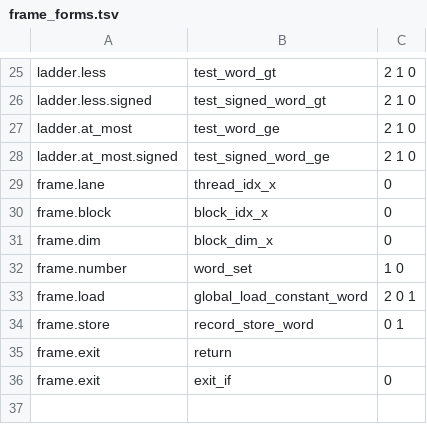
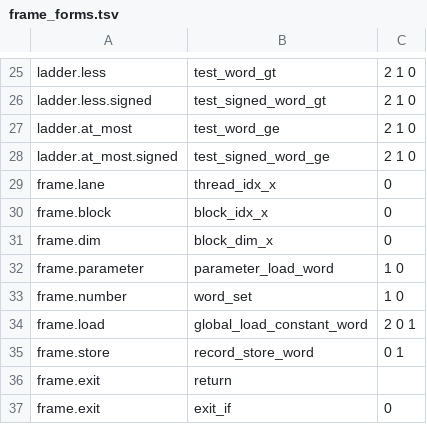
Before and after one commit to dstroy0/orior, a TSV file: src/cu/transpiler/lstar/parser/krs_write/frame_forms.tsv, drawn as a sheet; only a part is shown, gaps mark what is left out.

Commit message:
A kernel parameter's word is the frame relation parameter, written parameter_load_word, and the run's writer says each blob it places so the window's panel takes the run as it is written and reads nothing back; a closed pipe no longer panics protocol decode, closing #353.

```diff
--- a/src/cu/transpiler/lstar/parser/krs_write/frame_forms.tsv
+++ b/src/cu/transpiler/lstar/parser/krs_write/frame_forms.tsv
@@ -31,2 +31,3 @@ frame.block	block_idx_x	0
 frame.dim	block_dim_x	0
+frame.parameter	parameter_load_word	1 0
 frame.number	word_set	1 0
```
Also changed, not shown: src/cu/transpiler/vendor_bin_layouts/nvidia/mnemonic_nvidia.tsv, 39 other files.
